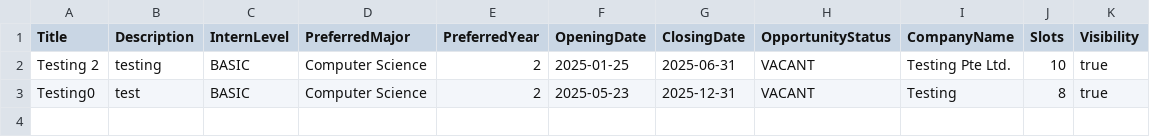
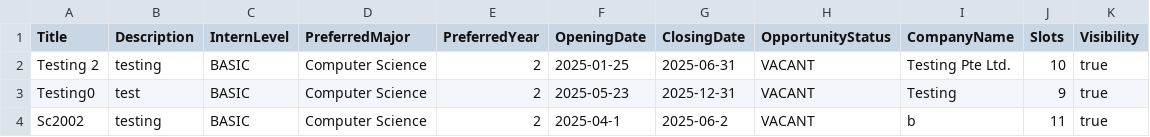
Before and after one commit to Abhinav-2223/SC2002-SCEA-Group-4-OOP-Project, a CSV file: database/internships_list.csv, drawn as a sheet.

```diff
--- a/database/internships_list.csv
+++ b/database/internships_list.csv
@@ -2,2 +2,3 @@ Title,Description,InternLevel,PreferredMajor,PreferredYear,OpeningDate,ClosingDa
 Testing 2,testing,BASIC,Computer Science,2,2025-01-25,2025-06-31,VACANT,Testing Pte Ltd.,10,true
-Testing0,test,BASIC,Computer Science,2,2025-05-23,2025-12-31,VACANT,Testing,8,true
+Testing0,test,BASIC,Computer Science,2,2025-05-23,2025-12-31,VACANT,Testing,9,true
+Sc2002,testing,BASIC,Computer Science,2,2025-04-1,2025-06-2,VACANT,b,11,true
```
Also changed, not shown: database/applications_list.csv, database/company_reps_list.csv, 41 other files.
